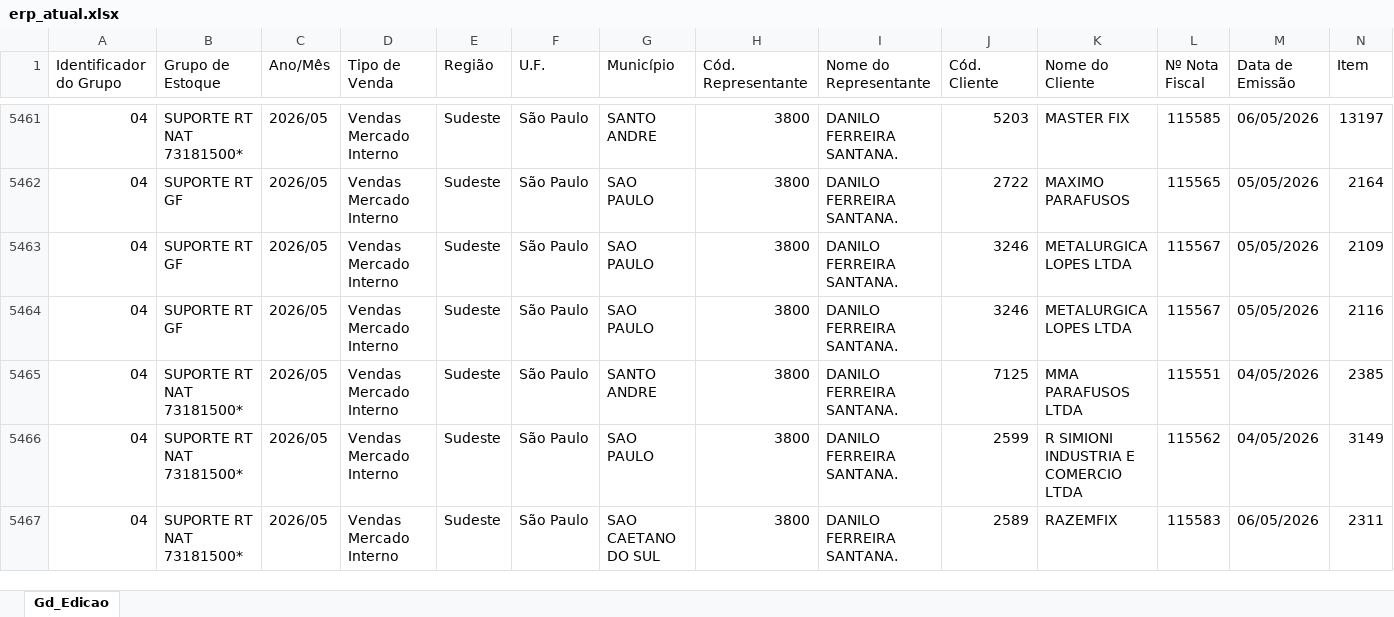
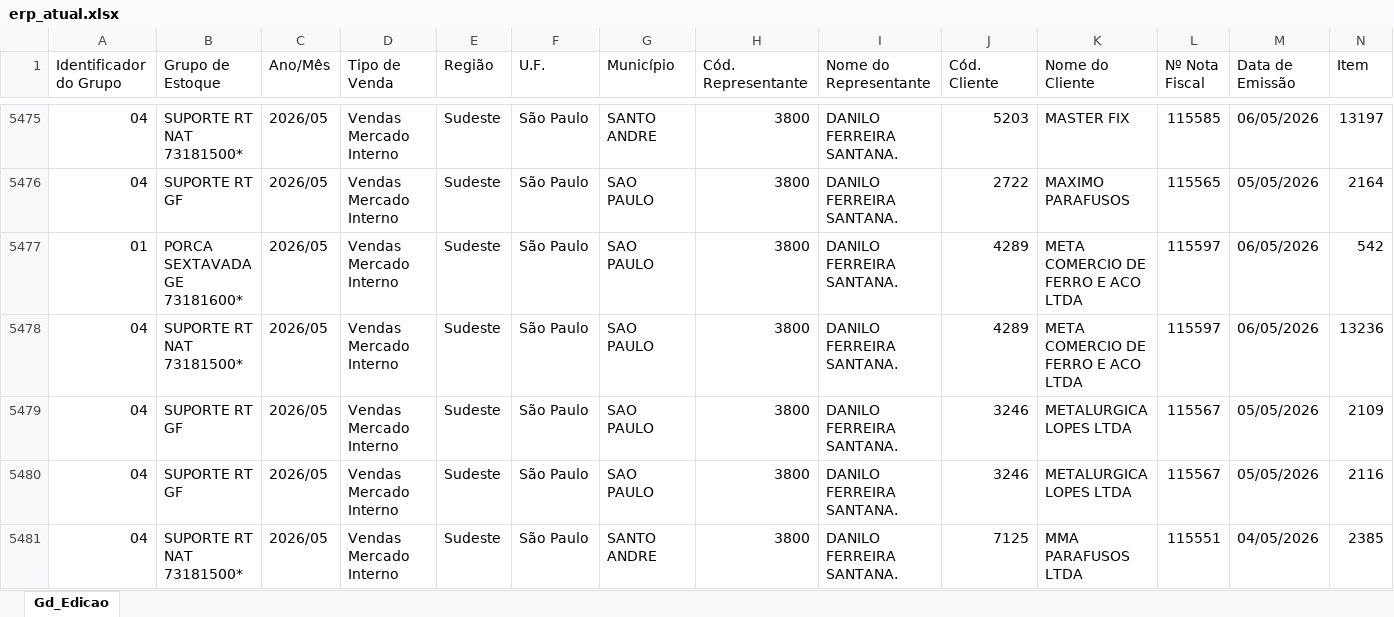
Before and after one commit to becegato229-star/cq-mubec, an Excel workbook: data/erp_atual.xlsx, sheet Gd_Edicao, drawn as a sheet; only a part is shown, gaps mark what is left out; the shorter side is filled out with more unchanged rows; values as stored, in another font and other column widths than the file's, no cell formats; rows hold the shown columns only; the diff covers the shown part only; the diff names each change by its address in the sheet, - before the commit and + after, or states it on an @@ line.

```diff
--- a/data/erp_atual.xlsx (sheet Gd_Edicao)
+++ b/data/erp_atual.xlsx (sheet Gd_Edicao)
+row 5477: 01 | PORCA SEXTAVADA GE 73181600* | 2026/05 | Vendas Mercado Interno | Sudeste | São Paulo | SAO PAULO | 3800 | DANILO FERREIRA SANTANA. | 4289 | META COMERCIO DE FERRO E ACO LTDA | 115597 | 06/05/2026 | 542
+row 5478: 04 | SUPORTE RT NAT 73181500* | 2026/05 | Vendas Mercado Interno | Sudeste | São Paulo | SAO PAULO | 3800 | DANILO FERREIRA SANTANA. | 4289 | META COMERCIO DE FERRO E ACO LTDA | 115597 | 06/05/2026 | 13236
```
Also changed, not shown: 27 added rows elsewhere in this sheet, cell formats.
